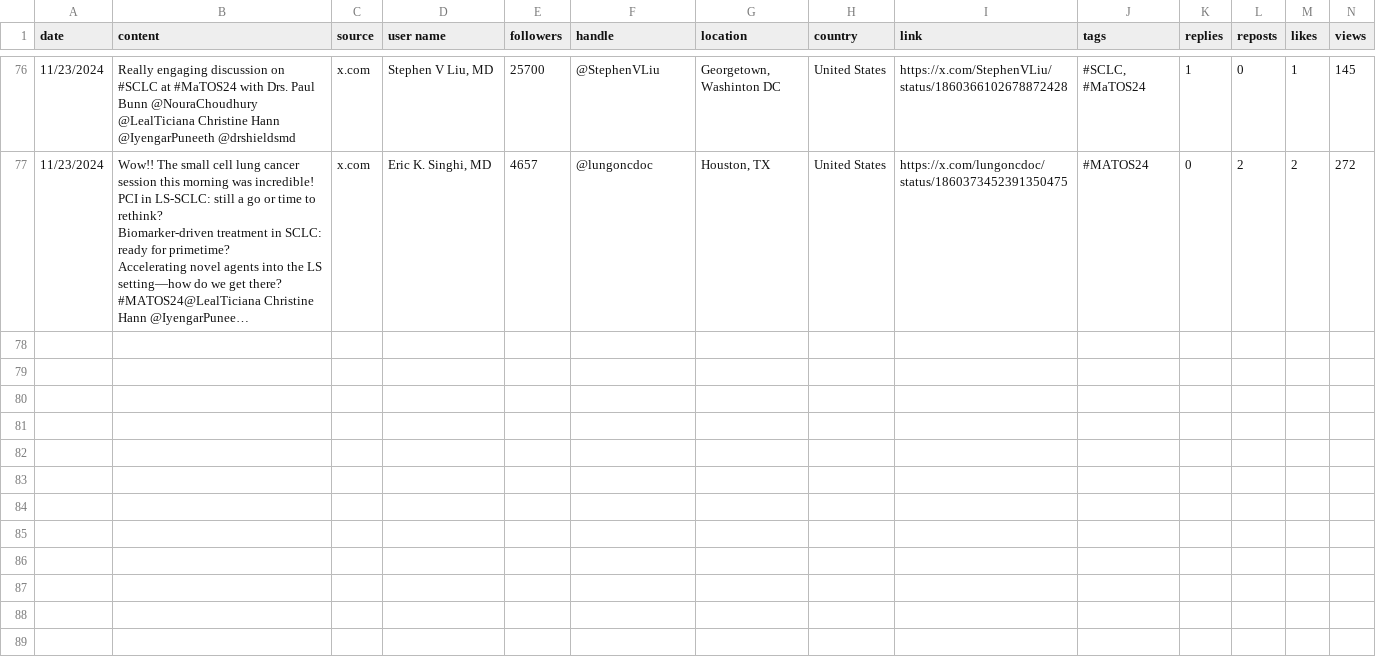
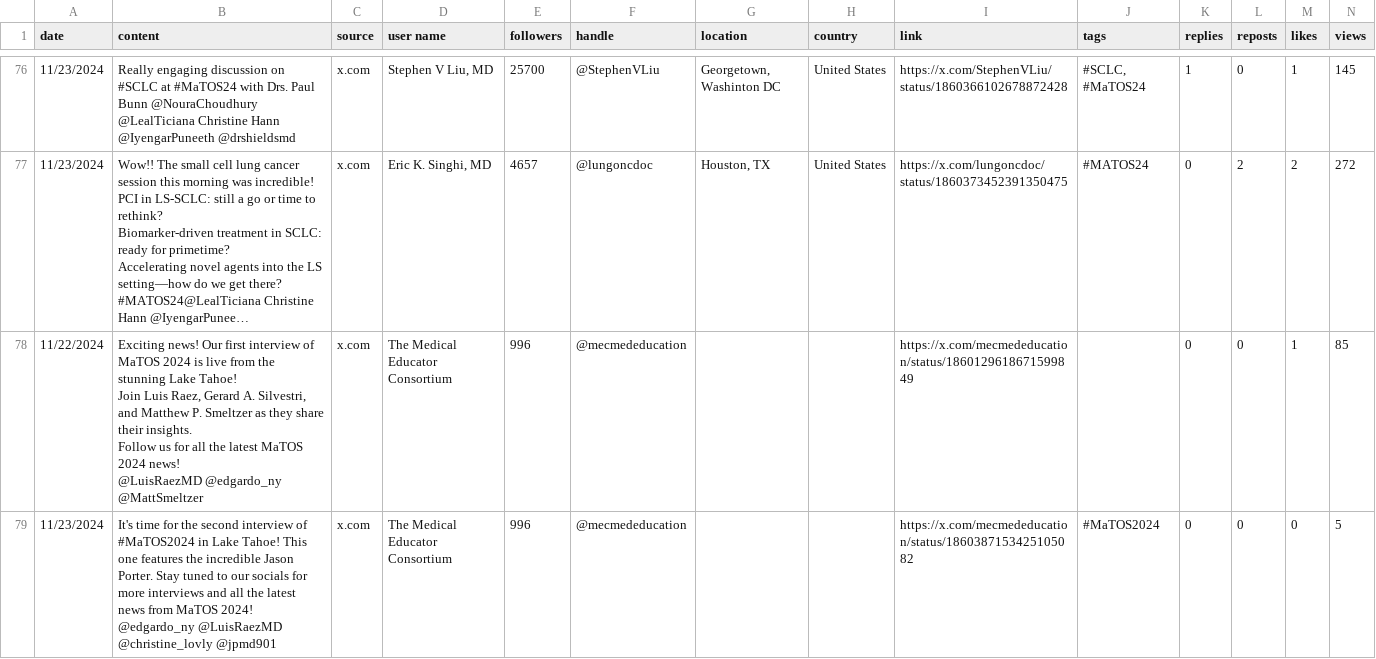
Before and after one commit to zhamza-sorcero/mariposaOS, a CSV file: matos2024.csv, drawn as a sheet; only a part is shown, gaps mark what is left out; long unchanged cells end in …; rows hold the shown columns only; ↵ is a line break in a cell; the diff names each change by its address in the sheet, - before the commit and + after, or states it on an @@ line.

Commit message:
Add files via upload

```diff
--- a/matos2024.csv
+++ b/matos2024.csv
+row 78: 11/22/2024 | Exciting news! Our first interview of MaTOS 2024 is live from the stunning Lake Tahoe! ↵ Join Luis Raez, Gerard A. Silvestri, and Matthew P. Smeltzer as they share their insights. ↵ Follow us for all the latest MaTOS 2024 news! ↵ @LuisRaezMD @edgardo_ny @MattSmeltzer | x.com | The Medical Educator Consortium | 996 | @mecmededucation |  |  | https://x.com/mecmededucation/status/1860129618671599849 |  | 0 | 0 | 1 | 85
+row 79: 11/23/2024 | It's time for the second interview of #MaTOS2024 in Lake Tahoe! This one features the incredible Jason Porter. Stay tuned to our socials for more interviews and all the latest news from MaTOS 2024! @edgardo_ny @LuisRaezMD @christine_lovly @jpmd901 | x.com | The Medical Educator Consortium | 996 | @mecmededucation |  |  | https://x.com/mecmededucation/status/1860387153425105082 | #MaTOS2024 | 0 | 0 | 0 | 5
```
